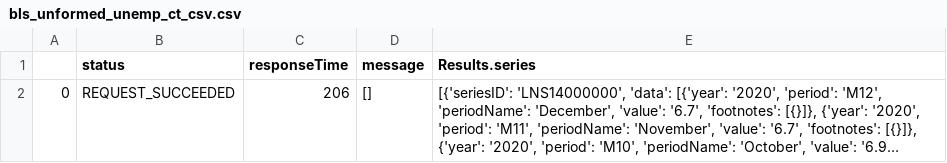
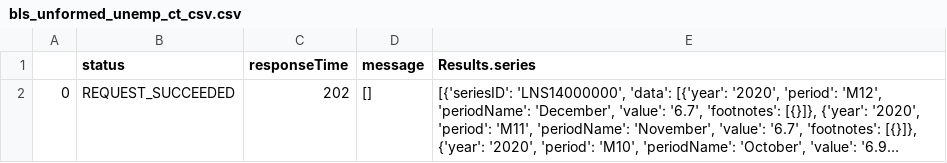
Before and after one commit to HeatherLD/API-Project, a CSV file: bls_unformed_unemp_ct_csv.csv, drawn as a sheet; long unchanged cells end in …; the diff names each change by its address in the sheet, - before the commit and + after, or states it on an @@ line.

```diff
--- a/bls_unformed_unemp_ct_csv.csv
+++ b/bls_unformed_unemp_ct_csv.csv
-C2 (responseTime): 206
+C2 (responseTime): 202
```
Also changed, not shown: 1 other file.
